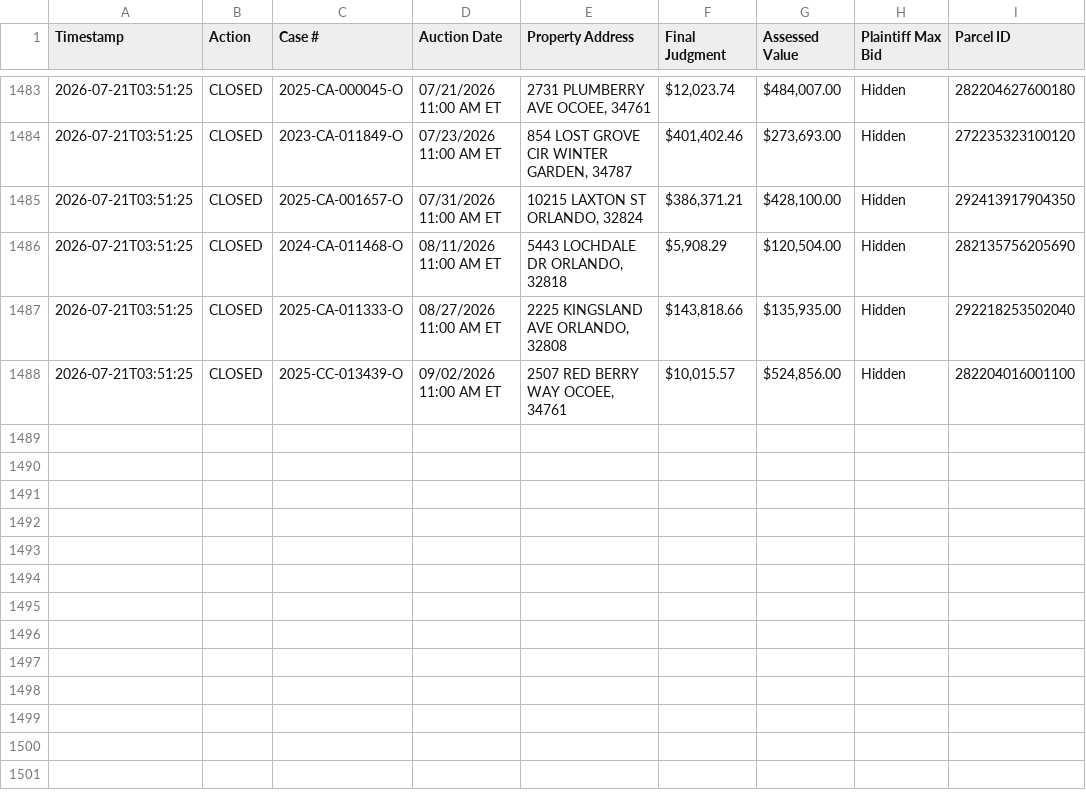
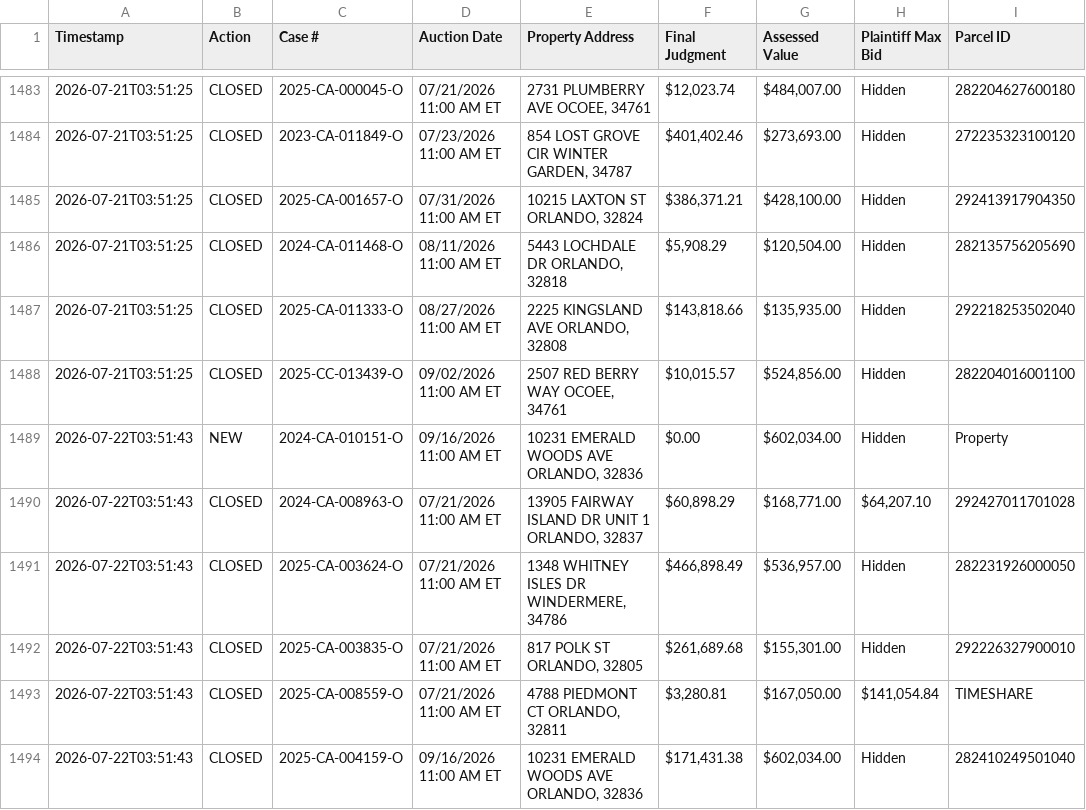
Before and after one commit to figlesias7/Realforeclose-Orange, a CSV file: data/event_log.csv, drawn as a sheet; only a part is shown, gaps mark what is left out.

```diff
--- a/data/event_log.csv
+++ b/data/event_log.csv
@@ -1488 +1488,7 @@ Timestamp,Action,Case #,Auction Date,Property Address,Final Judgment,Assessed Va
 2026-07-21T03:51:25,CLOSED,2025-CC-013439-O,09/02/2026 11:00 AM ET,"2507 RED BERRY WAY OCOEE, 34761","$10,015.57","$524,856.00",Hidden,282204016001100
+2026-07-22T03:51:43,NEW,2024-CA-010151-O,09/16/2026 11:00 AM ET,"10231 EMERALD WOODS AVE ORLANDO, 32836",$0.00,"$602,034.00",Hidden,Property
+2026-07-22T03:51:43,CLOSED,2024-CA-008963-O,07/21/2026 11:00 AM ET,"13905 FAIRWAY ISLAND DR UNIT 1 ORLANDO, 32837","$60,898.29","$168,771.00","$64,207.10",292427011701028
+2026-07-22T03:51:43,CLOSED,2025-CA-003624-O,07/21/2026 11:00 AM ET,"1348 WHITNEY ISLES DR WINDERMERE, 34786","$466,898.49","$536,957.00",Hidden,282231926000050
+2026-07-22T03:51:43,CLOSED,2025-CA-003835-O,07/21/2026 11:00 AM ET,"817 POLK ST ORLANDO, 32805","$261,689.68","$155,301.00",Hidden,292226327900010
+2026-07-22T03:51:43,CLOSED,2025-CA-008559-O,07/21/2026 11:00 AM ET,"4788 PIEDMONT CT ORLANDO, 32811","$3,280.81","$167,050.00","$141,054.84",TIMESHARE
+2026-07-22T03:51:43,CLOSED,2025-CA-004159-O,09/16/2026 11:00 AM ET,"10231 EMERALD WOODS AVE ORLANDO, 32836","$171,431.38","$602,034.00",Hidden,282410249501040
```
Also changed, not shown: 3 other files.
